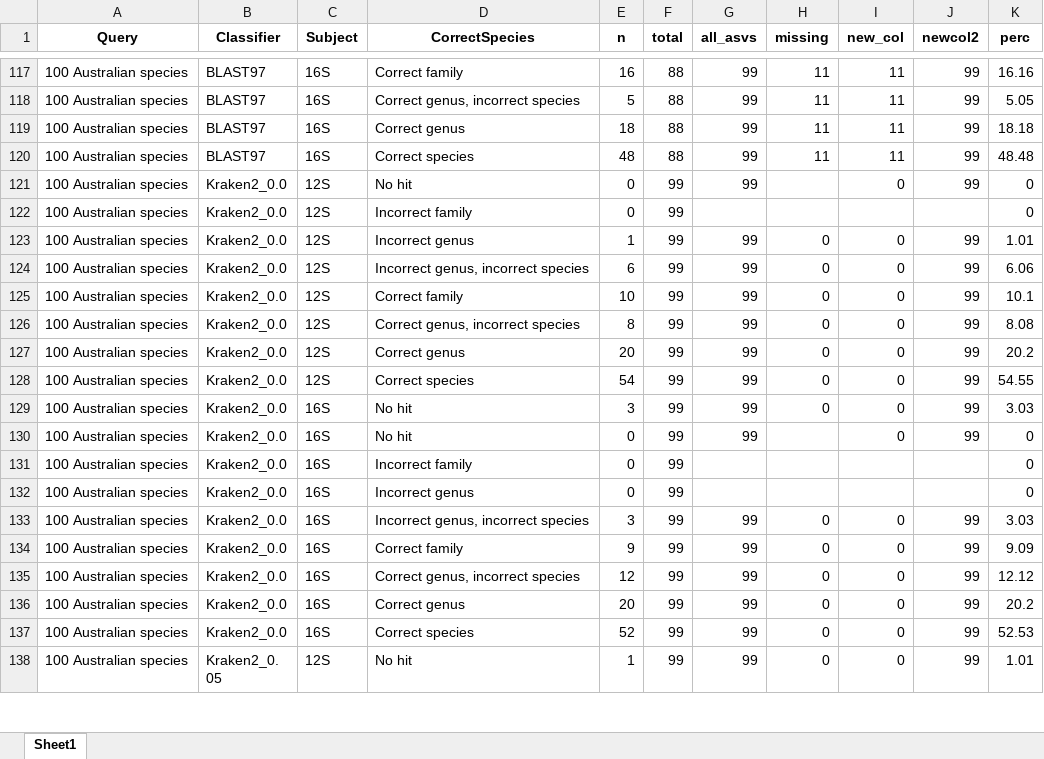
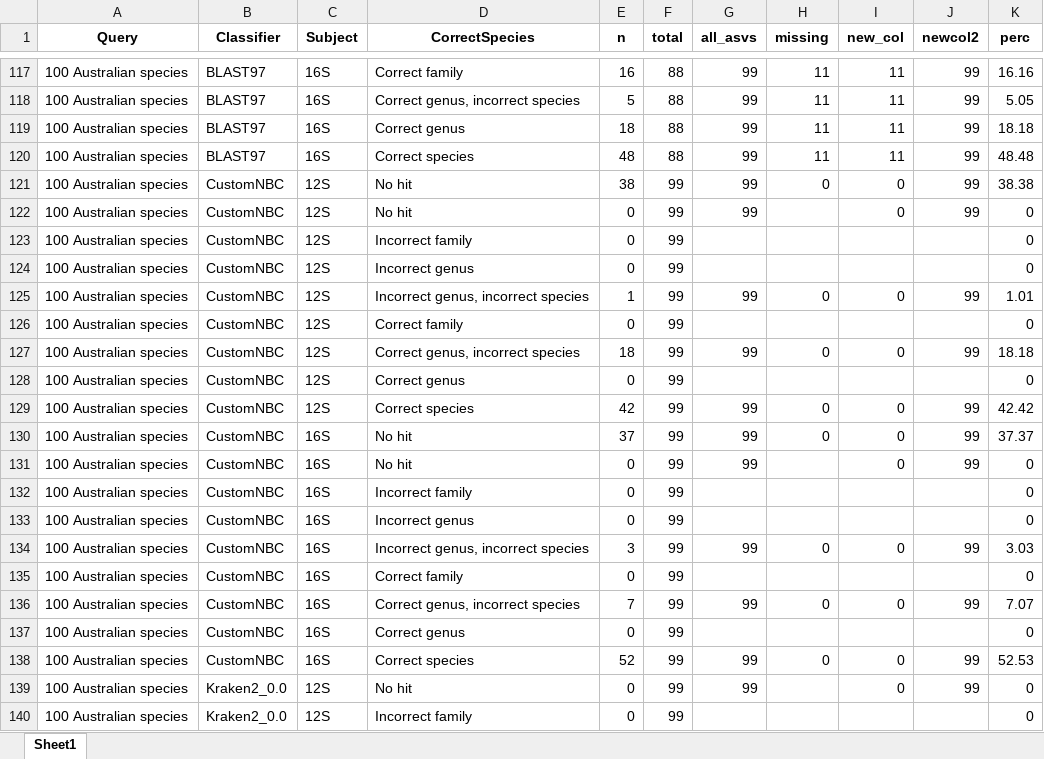
Before and after one commit to Computational-Biology-OceanOmics/OceanOmics-classifier-comparison, an Excel workbook: results/tables/Counted_correctness.xlsx, sheet Sheet1, drawn as a sheet; only a part is shown, gaps mark what is left out; the shorter side is filled out with more unchanged rows; values as stored, in another font and other column widths than the file's, no borders; the diff covers the shown part only; the diff names each change by its address in the sheet, - before the commit and + after, or states it on an @@ line.

```diff
--- a/results/tables/Counted_correctness.xlsx (sheet Sheet1)
+++ b/results/tables/Counted_correctness.xlsx (sheet Sheet1)
+row 121: 100 Australian species | CustomNBC | 12S | No hit | 38 | 99 | 99 | 0 | 0 | 99 | 38.38
+row 122: 100 Australian species | CustomNBC | 12S | No hit | 0 | 99 | 99 |  | 0 | 99 | 0
+row 123: 100 Australian species | CustomNBC | 12S | Incorrect family | 0 | 99 |  |  |  |  | 0
+row 124: 100 Australian species | CustomNBC | 12S | Incorrect genus | 0 | 99 |  |  |  |  | 0
+row 125: 100 Australian species | CustomNBC | 12S | Incorrect genus, incorrect species | 1 | 99 | 99 | 0 | 0 | 99 | 1.01
+row 126: 100 Australian species | CustomNBC | 12S | Correct family | 0 | 99 |  |  |  |  | 0
+row 127: 100 Australian species | CustomNBC | 12S | Correct genus, incorrect species | 18 | 99 | 99 | 0 | 0 | 99 | 18.18
+row 128: 100 Australian species | CustomNBC | 12S | Correct genus | 0 | 99 |  |  |  |  | 0
+row 129: 100 Australian species | CustomNBC | 12S | Correct species | 42 | 99 | 99 | 0 | 0 | 99 | 42.42
+row 130: 100 Australian species | CustomNBC | 16S | No hit | 37 | 99 | 99 | 0 | 0 | 99 | 37.37
+row 131: 100 Australian species | CustomNBC | 16S | No hit | 0 | 99 | 99 |  | 0 | 99 | 0
+row 132: 100 Australian species | CustomNBC | 16S | Incorrect family | 0 | 99 |  |  |  |  | 0
+row 133: 100 Australian species | CustomNBC | 16S | Incorrect genus | 0 | 99 |  |  |  |  | 0
+row 134: 100 Australian species | CustomNBC | 16S | Incorrect genus, incorrect species | 3 | 99 | 99 | 0 | 0 | 99 | 3.03
+row 135: 100 Australian species | CustomNBC | 16S | Correct family | 0 | 99 |  |  |  |  | 0
+row 136: 100 Australian species | CustomNBC | 16S | Correct genus, incorrect species | 7 | 99 | 99 | 0 | 0 | 99 | 7.07
+row 137: 100 Australian species | CustomNBC | 16S | Correct genus | 0 | 99 |  |  |  |  | 0
+row 138: 100 Australian species | CustomNBC | 16S | Correct species | 52 | 99 | 99 | 0 | 0 | 99 | 52.53
```
Also changed, not shown: 36 added rows and 54 removed rows elsewhere in this sheet, results/tables/All_F1_tables.xlsx, results/tables/Error_types_table.xlsx, 20 other files.
